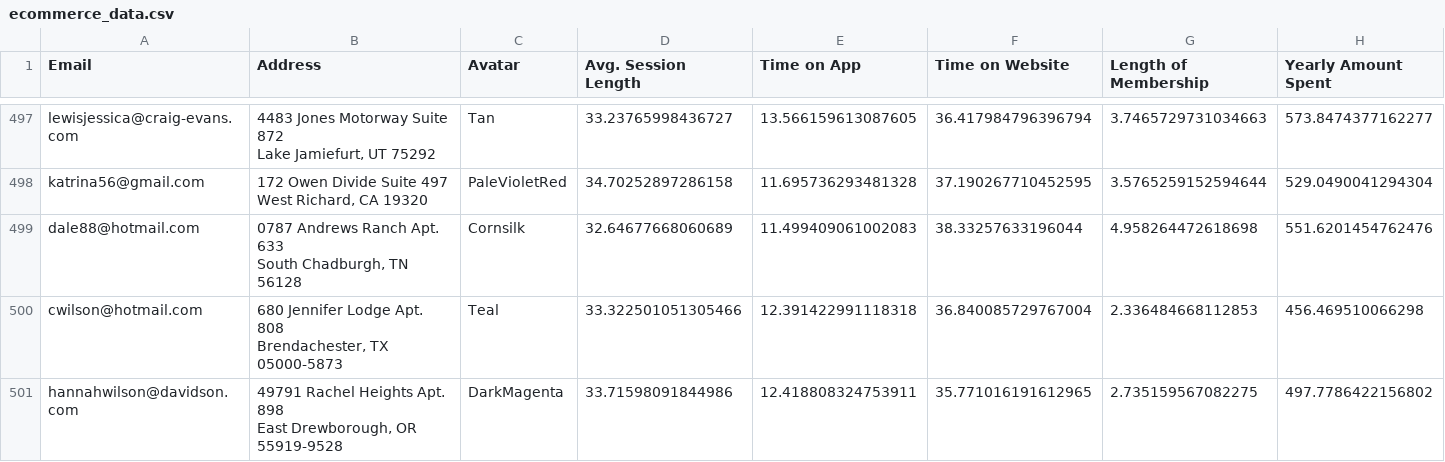
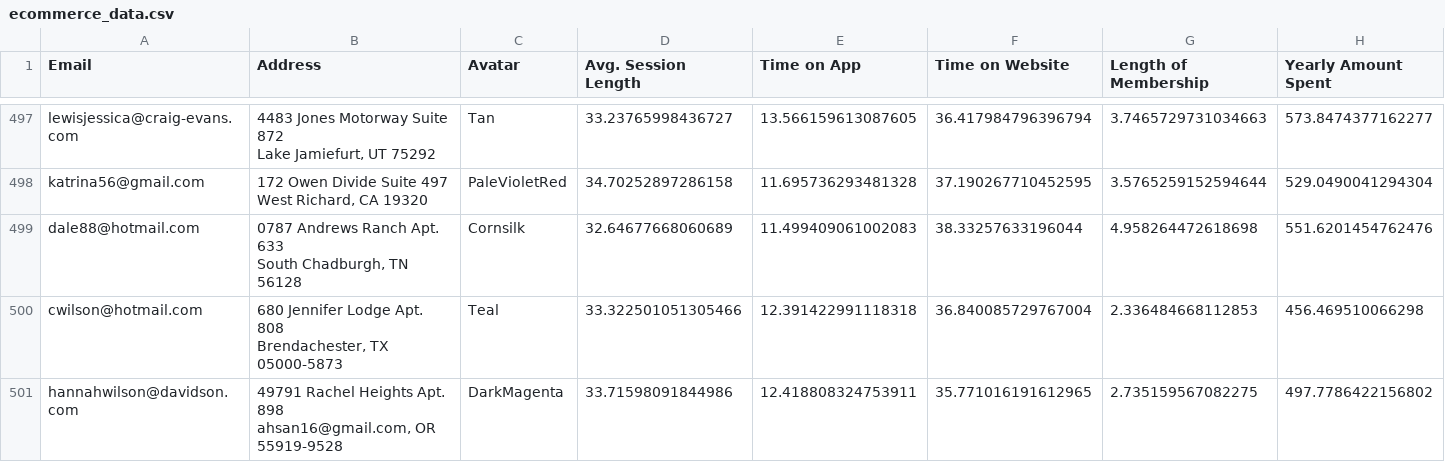
Before and after one commit to farkhan-alii/Ecommerce-Data-Analysis-project, a CSV file: ecommerce_data.csv, drawn as a sheet; only a part is shown, gaps mark what is left out.

Commit message:
Update ecommerce_data.csv

```diff
--- a/ecommerce_data.csv
+++ b/ecommerce_data.csv
@@ -999,3 +999,3 @@ cwilson@hotmail.com,"680 Jennifer Lodge Apt. 808
 Brendachester, TX 05000-5873",Teal,33.322501051305466,12.391422991118318,36.840085729767004,2.336484668112853,456.469510066298
-hannahwilson@davidson.com,"49791 Rachel Heights Apt. 898
-East Drewborough, OR 55919-9528",DarkMagenta,33.71598091844986,12.418808324753911,35.771016191612965,2.735159567082275,497.7786422156802
+hannahwilson@davidson.com,"49791 Rachel Heights Apt. 898
+ahsan16@gmail.com, OR 55919-9528",DarkMagenta,33.71598091844986,12.418808324753911,35.771016191612965,2.735159567082275,497.7786422156802
```
